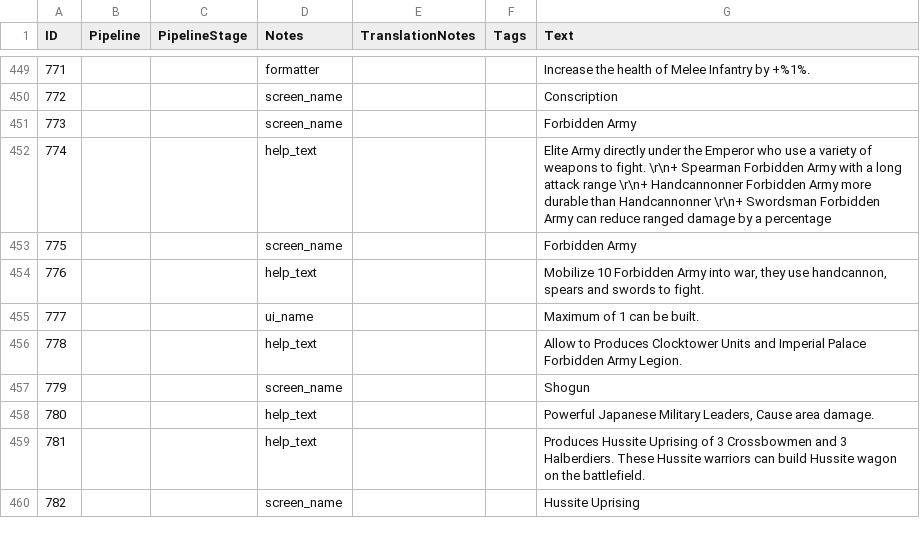
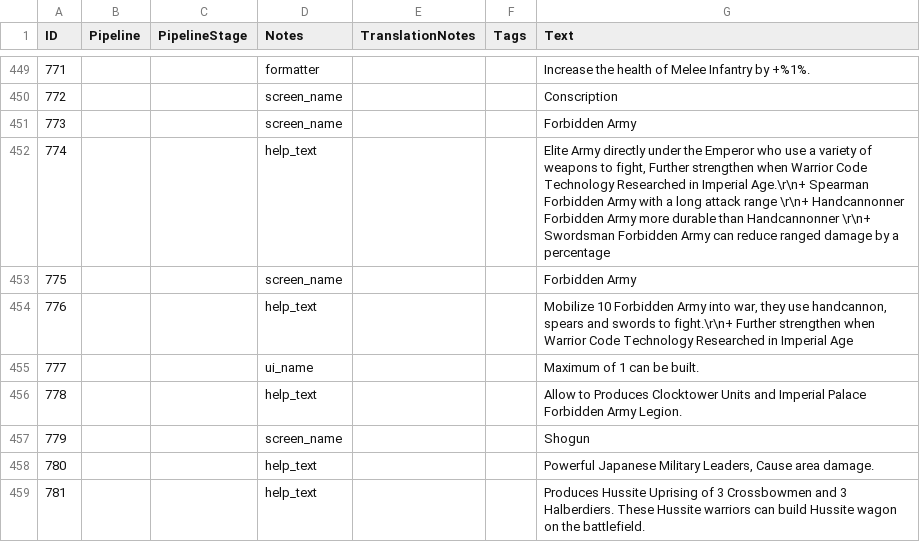
Before and after one commit to Seicing/aoe4legion, a CSV file: assets/locdb/24blastNoB_en.csv, drawn as a sheet; only a part is shown, gaps mark what is left out; the shorter side is filled out with more unchanged rows.

```diff
--- a/assets/locdb/24blastNoB_en.csv
+++ b/assets/locdb/24blastNoB_en.csv
@@ -451,5 +451,5 @@
 773,,,screen_name,,,Forbidden Army
-774,,,help_text,,,Elite Army directly under the Emperor who use a variety of weapons to fight. \r\n+ Spearman Forbidden Army with a long attack range \r\n+ Handcannonner Forbidden Army more durable than Handcannonner \r\n+ Swordsman Forbidden Army can reduce ranged damage by a percentage
+774,,,help_text,,,"Elite Army directly under the Emperor who use a variety of weapons to fight, Further strengthen when Warrior Code Technology Researched in Imperial Age.\r\n+ Spearman Forbidden Army with a long attack range \r\n+ Handcannonner Forbidden Army more durable than Handcannonner \r\n+ Swordsman Forbidden Army can reduce ranged damage by a percentage"
 775,,,screen_name,,,Forbidden Army
-776,,,help_text,,,"Mobilize 10 Forbidden Army into war, they use handcannon, spears and swords to fight."
+776,,,help_text,,,"Mobilize 10 Forbidden Army into war, they use handcannon, spears and swords to fight.\r\n+ Further strengthen when Warrior Code Technology Researched in Imperial Age"
 777,,,ui_name,,,Maximum of 1 can be built.
```
Also changed, not shown: assets/locdb/24blastNoB_de.csv, assets/locdb/24blastNoB_zh-hans.csv, 8 other files.
